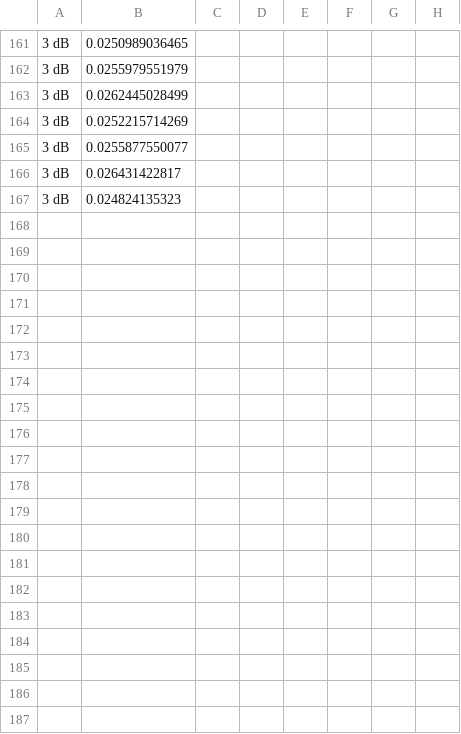
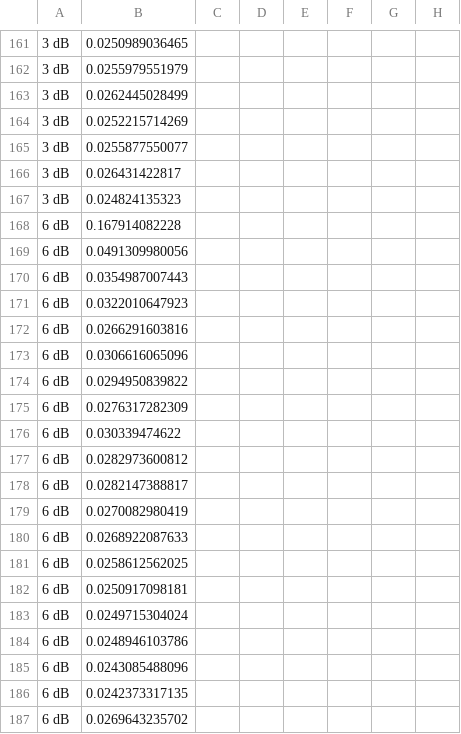
Before and after one commit to luster/thesis, a CSV file: thesis/comparisons/plotfinal/paris-mse.csv, drawn as a sheet; only a part is shown, gaps mark what is left out; rows hold the shown columns only; the diff covers the shown part only; the diff names each change by its address in the sheet, - before the commit and + after, or states it on an @@ line.

```diff
--- a/thesis/comparisons/plotfinal/paris-mse.csv
+++ b/thesis/comparisons/plotfinal/paris-mse.csv
+row 168: 6 dB | 0.167914082228
+row 169: 6 dB | 0.0491309980056
+row 170: 6 dB | 0.0354987007443
+row 171: 6 dB | 0.0322010647923
+row 172: 6 dB | 0.0266291603816
+row 173: 6 dB | 0.0306616065096
+row 174: 6 dB | 0.0294950839822
+row 175: 6 dB | 0.0276317282309
+row 176: 6 dB | 0.030339474622
+row 177: 6 dB | 0.0282973600812
+row 178: 6 dB | 0.0282147388817
+row 179: 6 dB | 0.0270082980419
+row 180: 6 dB | 0.0268922087633
+row 181: 6 dB | 0.0258612562025
+row 182: 6 dB | 0.0250917098181
+row 183: 6 dB | 0.0249715304024
+row 184: 6 dB | 0.0248946103786
+row 185: 6 dB | 0.0243085488096
+row 186: 6 dB | 0.0242373317135
+row 187: 6 dB | 0.0269643235702
```
Also changed, not shown: 21 added rows elsewhere in this file, 8 other files.
